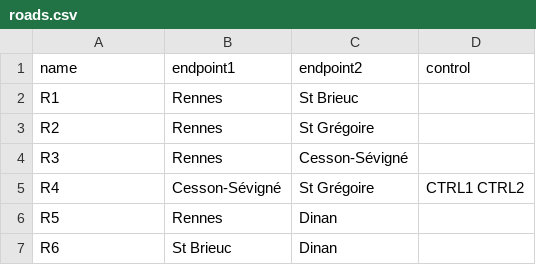
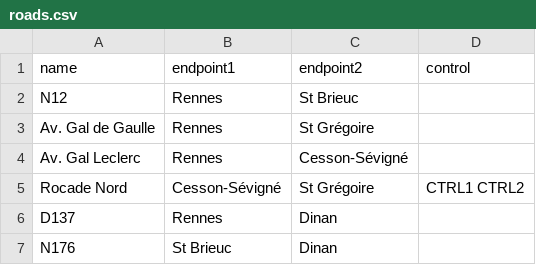
Before and after one commit to guillaume-alvarez/zombies, a CSV file: etc/roads.csv, drawn as a sheet.

Commit message:
user-readable names for roads

```diff
--- a/etc/roads.csv
+++ b/etc/roads.csv
@@ -1,7 +1,7 @@
 name, endpoint1, endpoint2,control
-R1, Rennes, St Brieuc,
-R2, Rennes, St Grégoire,
-R3, Rennes, Cesson-Sévigné,
-R4, Cesson-Sévigné, St Grégoire,CTRL1 CTRL2
-R5, Rennes, Dinan,
-R6, St Brieuc, Dinan,
+N12, Rennes, St Brieuc,
+Av. Gal de Gaulle, Rennes, St Grégoire,
+Av. Gal Leclerc, Rennes, Cesson-Sévigné,
+Rocade Nord, Cesson-Sévigné, St Grégoire,CTRL1 CTRL2
+D137, Rennes, Dinan,
+N176, St Brieuc, Dinan,
```
